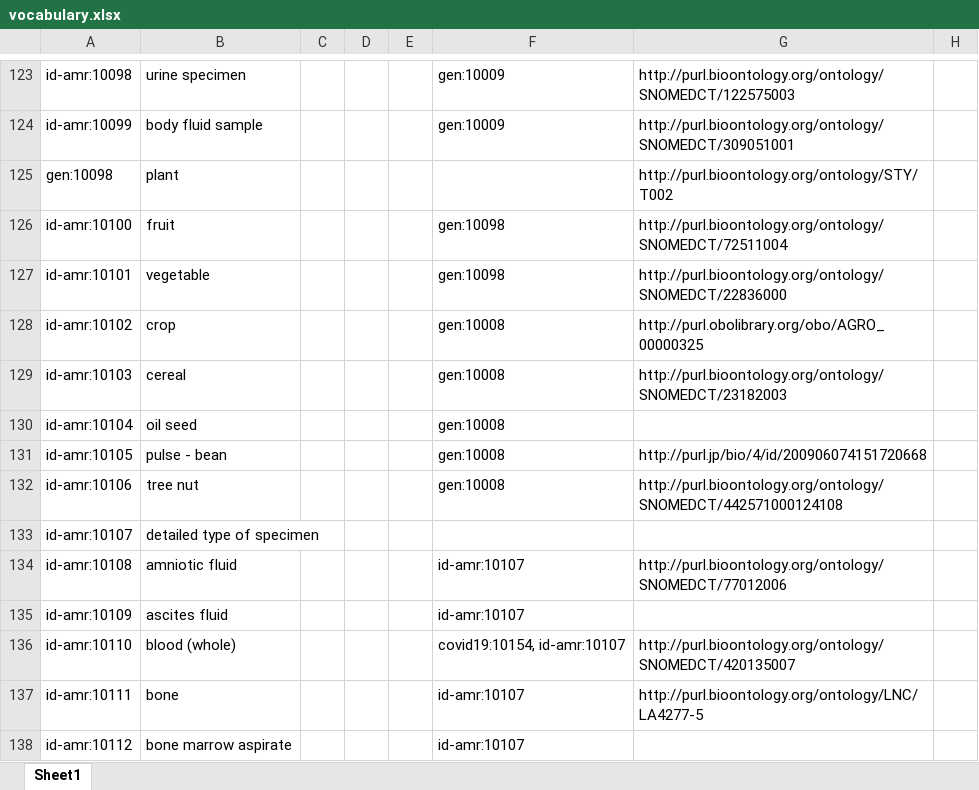
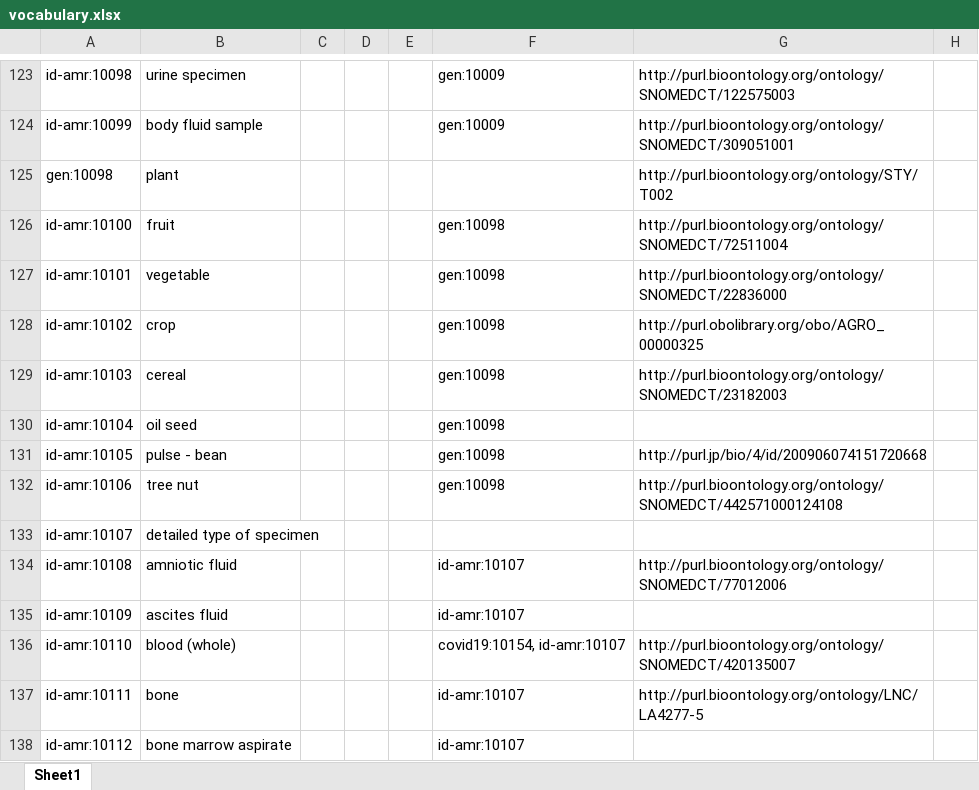
Before and after one commit to fair-data-collective/zonmw-id-amr-vocabulary, an Excel workbook: vocabulary.xlsx, sheet Sheet1, drawn as a sheet; only a part is shown, gaps mark what is left out; values as stored, in another font and other column widths than the file's, no borders; the diff names each change by its address in the sheet, - before the commit and + after, or states it on an @@ line.

```diff
--- a/vocabulary.xlsx (sheet Sheet1)
+++ b/vocabulary.xlsx (sheet Sheet1)
-F128:F132: gen:10008
+F128:F132: gen:10098
```
Also changed, not shown: 4 other files.
